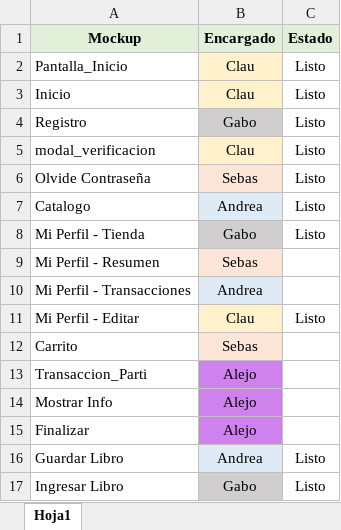
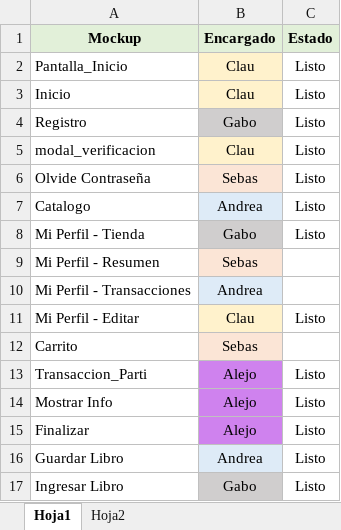
Before and after one commit to 20181041/ISII_EF_LibreriaVirtual, an Excel workbook: 4-documentacion/Reparticion-Pantallas.xlsx, sheet Hoja1, drawn as a sheet; values as stored, in another font and other column widths than the file's, no borders; the diff names each change by its address in the sheet, - before the commit and + after, or states it on an @@ line.

```diff
--- a/4-documentacion/Reparticion-Pantallas.xlsx (sheet Hoja1)
+++ b/4-documentacion/Reparticion-Pantallas.xlsx (sheet Hoja1)
+sheet tab: Hoja2
-C13:C15 (Estado): (empty)
+C13:C15 (Estado): Listo
```
Also changed, not shown: 10 other files.
